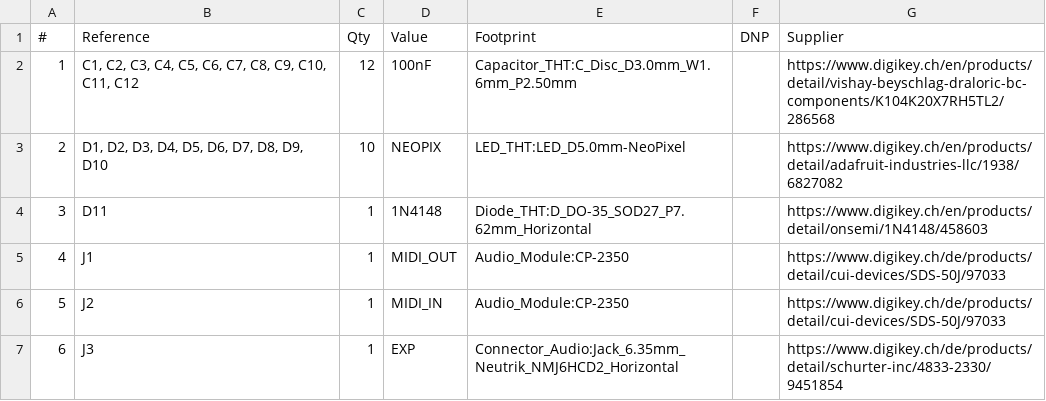
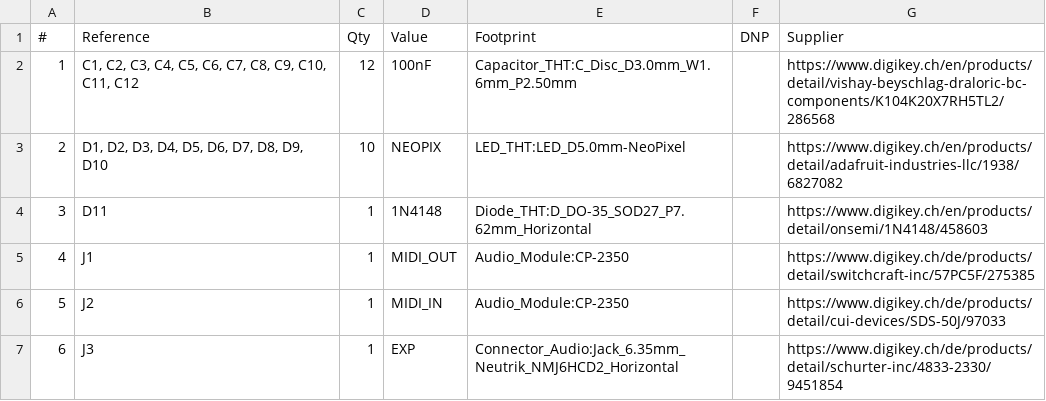
Before and after one commit to pedalboard/pedalboard-hw, a CSV file: pedalboard-hw.csv, drawn as a sheet; only a part is shown.

```diff
--- a/pedalboard-hw.csv
+++ b/pedalboard-hw.csv
@@ -4,3 +4,3 @@
 "3","D11","1","1N4148","Diode_THT:D_DO-35_SOD27_P7.62mm_Horizontal","","https://www.digikey.ch/en/products/detail/onsemi/1N4148/458603"
-"4","J1","1","MIDI_OUT","Audio_Module:CP-2350","","https://www.digikey.ch/de/products/detail/cui-devices/SDS-50J/97033"
+"4","J1","1","MIDI_OUT","Audio_Module:CP-2350","","https://www.digikey.ch/de/products/detail/switchcraft-inc/57PC5F/275385"
 "5","J2","1","MIDI_IN","Audio_Module:CP-2350","","https://www.digikey.ch/de/products/detail/cui-devices/SDS-50J/97033"
```
Also changed, not shown: 1 other file.
